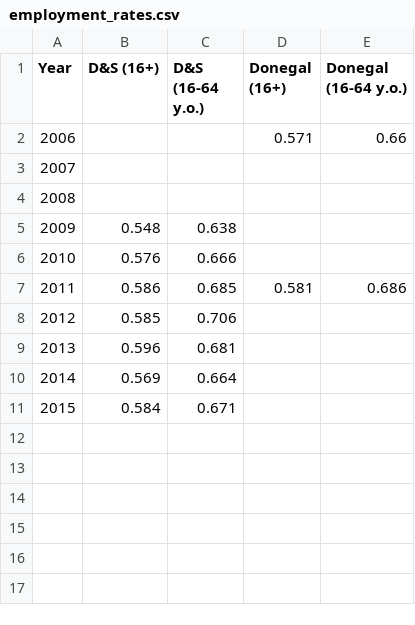
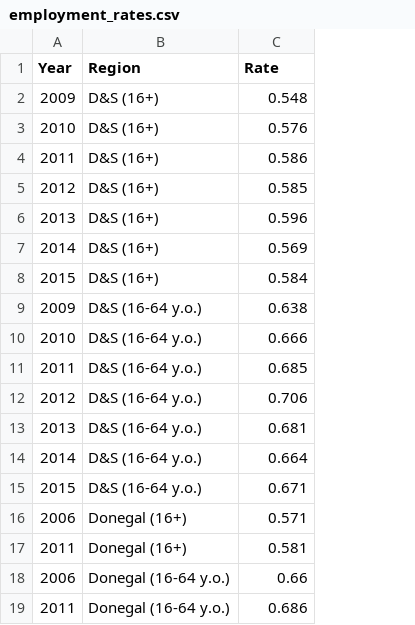
Before and after one commit to LiamOSullivan/bcd_nw_dashboard, a CSV file: public/data/Economy/employment_rates.csv, drawn as a sheet; removed rows and columns are numbered as before the commit, all else as after; the diff names each change by its address in the sheet, - before the commit and + after, or states it on an @@ line.

```diff
--- a/public/data/Economy/employment_rates.csv
+++ b/public/data/Economy/employment_rates.csv
-column B (D&S (16+)), rows 5-11: 0.548 | 0.576 | 0.586 | 0.585 | 0.596 | 0.569 | 0.584
+column B (Region), rows 9-15: all D&S (16-64 y.o.)
-column D (Donegal (16+)), row 7: 0.581
-column E (Donegal (16-64 y.o.)), row 7: 0.686
-C1: D&S (16-64 y.o.)
+C1: Rate
-row 2: 2006 |  |  | 0.571 | 0.66
-row 3: 2007
-row 4: 2008
+row 2: 2009 | D&S (16+) | 0.548
+row 3: 2010 | D&S (16+) | 0.576
+row 4: 2011 | D&S (16+) | 0.586
+row 5: 2012 | D&S (16+) | 0.585
+row 6: 2013 | D&S (16+) | 0.596
+row 7: 2014 | D&S (16+) | 0.569
+row 8: 2015 | D&S (16+) | 0.584
+row 16: 2006 | Donegal (16+) | 0.571
+row 17: 2011 | Donegal (16+) | 0.581
+row 18: 2006 | Donegal (16-64 y.o.) | 0.66
+row 19: 2011 | Donegal (16-64 y.o.) | 0.686
```
Also changed, not shown: public/data/Housing/HPI.csv, public/data/Housing/RPI.csv, 17 other files.
